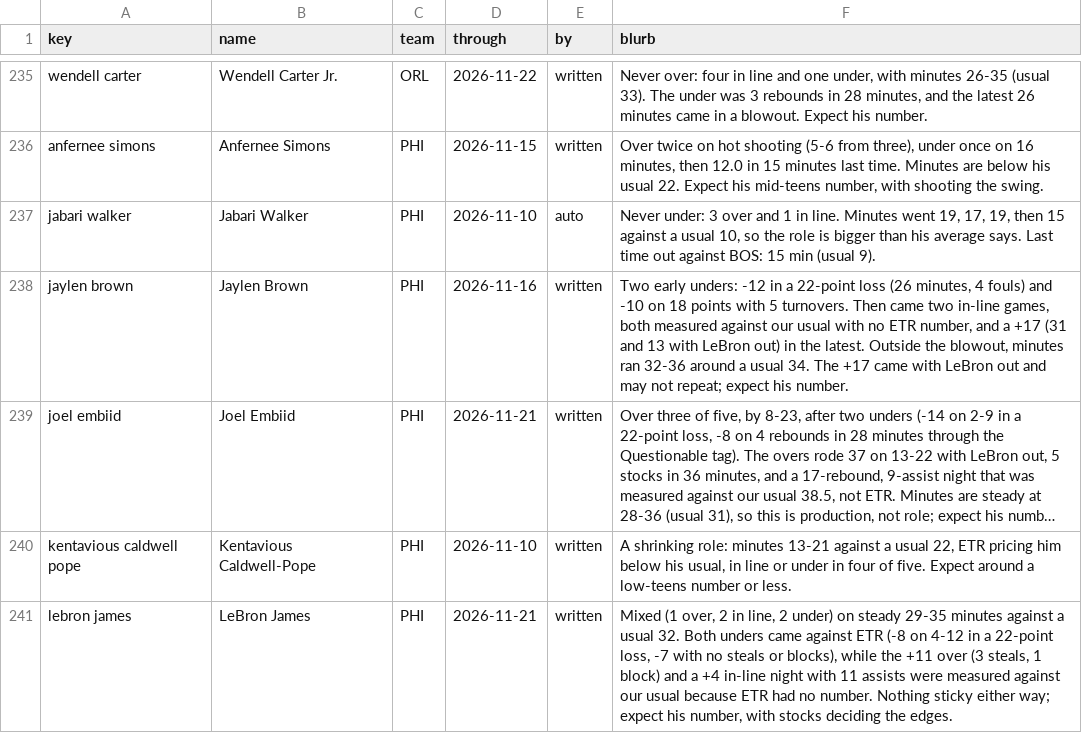
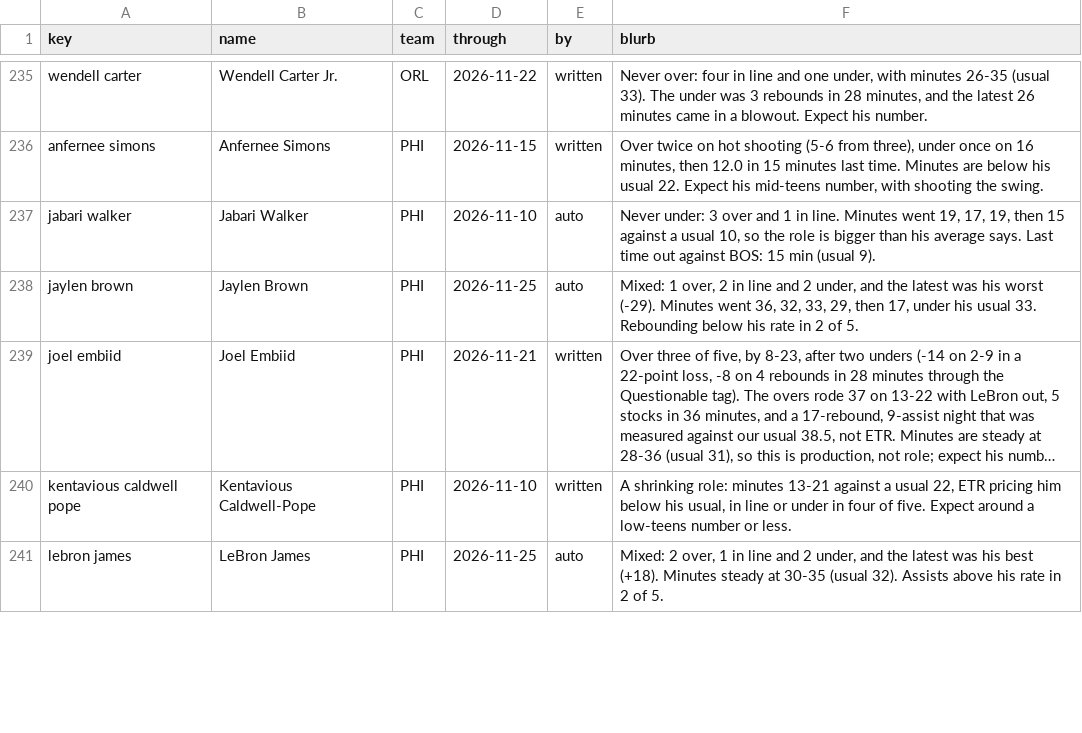
Before and after one commit to JonBoyBeats/br_rankings, a CSV file: analysis/nba/form.csv, drawn as a sheet; only a part is shown, gaps mark what is left out; long unchanged cells end in …; the diff covers the shown part only; the diff names each change by its address in the sheet, - before the commit and + after, or states it on an @@ line.

Commit message:
NBA daily: Recent notes through 2026-11-25

```diff
--- a/analysis/nba/form.csv
+++ b/analysis/nba/form.csv
-D238 (through): 2026-11-16
+D238 (through): 2026-11-25
-E238 (by): written
+E238 (by): auto
-F238 (blurb): Two early unders: -12 in a 22-point loss (26 minutes, 4 fouls) and -10 on 18 points with 5 turnovers. Then came two in-line games, both measured against our usual with no ETR number, and a +17 (31 and 13 with LeBron out) in the latest. Outside the blowout, minutes ran 32-36 around a usual 34. The +17 came with LeBron out and may not repeat; expect his number.
+F238 (blurb): Mixed: 1 over, 2 in line and 2 under, and the latest was his worst (-29). Minutes went 36, 32, 33, 29, then 17, under his usual 33. Rebounding below his rate in 2 of 5.
-D241 (through): 2026-11-21
+D241 (through): 2026-11-25
-E241 (by): written
+E241 (by): auto
-F241 (blurb): Mixed (1 over, 2 in line, 2 under) on steady 29-35 minutes against a usual 32. Both unders came against ETR (-8 on 4-12 in a 22-point loss, -7 with no steals or blocks), while the +11 over (3 steals, 1 block) and a +4 in-line night with 11 assists were measured against our usual because ETR had no number. Nothing sticky either way; expect his number, with stocks deciding the edges.
+F241 (blurb): Mixed: 2 over, 1 in line and 2 under, and the latest was his best (+18). Minutes steady at 30-35 (usual 32). Assists above his rate in 2 of 5.
```
Also changed, not shown: 123 edited cells elsewhere in this file, 2 other files.
